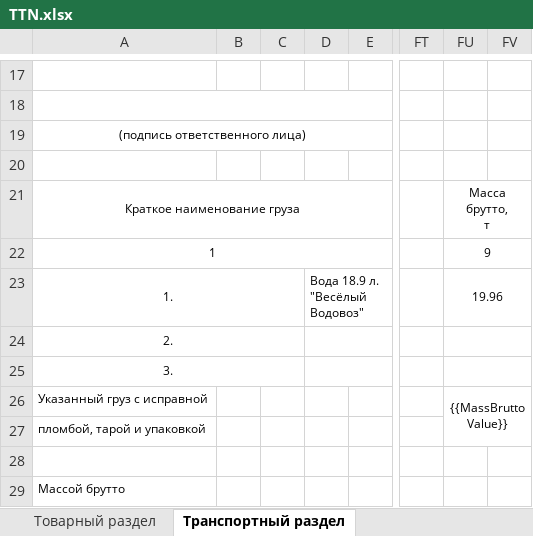
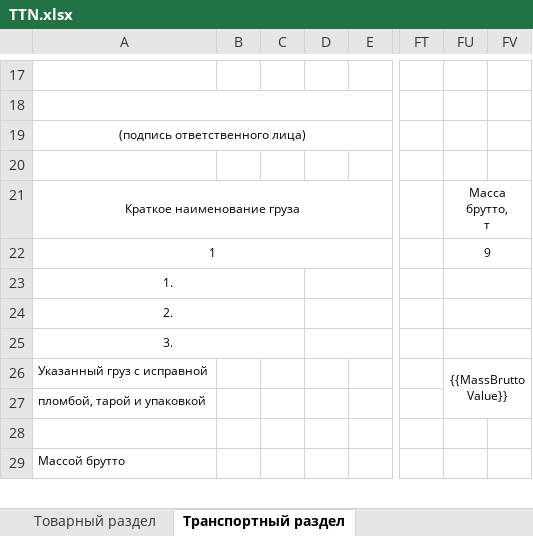
Before and after one commit to VodovozOrganization/Vodovoz, an Excel workbook: Source/Libraries/Core/Business/Vodovoz.Reports/Reports/Warehouse/TTN.xlsx, sheet Транспортный раздел, drawn as a sheet; only a part is shown, gaps mark what is left out; values as stored, in another font and other column widths than the file's, no borders; charts and pictures not drawn; the diff names each change by its address in the sheet, - before the commit and + after, or states it on an @@ line.

```diff
--- a/Source/Libraries/Core/Business/Vodovoz.Reports/Reports/Warehouse/TTN.xlsx (sheet Транспортный раздел)
+++ b/Source/Libraries/Core/Business/Vodovoz.Reports/Reports/Warehouse/TTN.xlsx (sheet Транспортный раздел)
-D23: Вода 18.9 л. "Весёлый Водовоз"
+D23: (empty)
-FU23: 19.96
+FU23: (empty)
```
Also changed, not shown: 6 other files.
